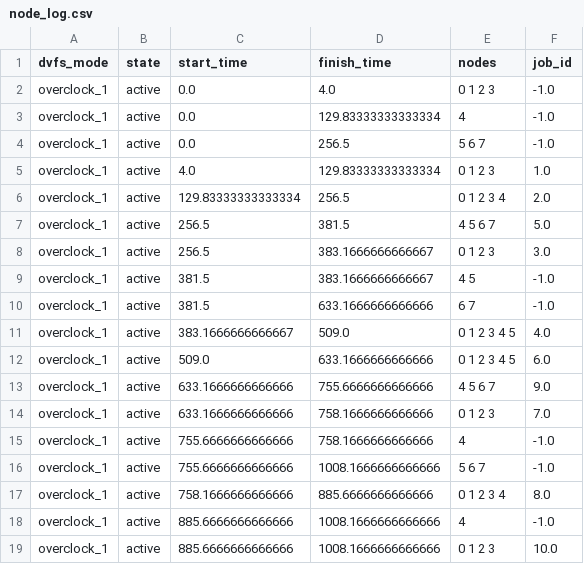
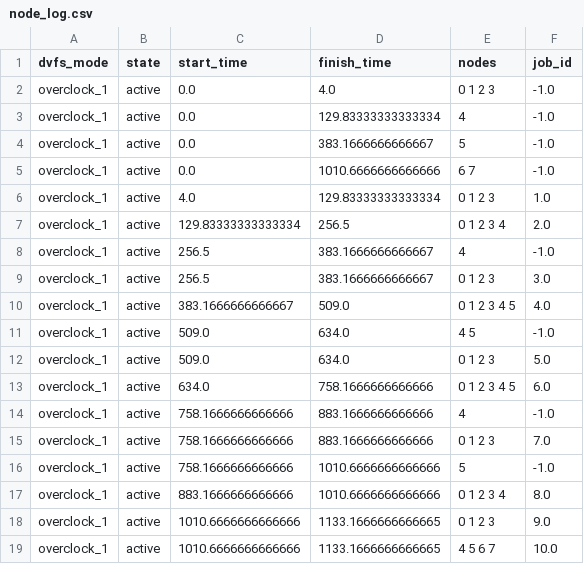
Before and after one commit to RakaSP/HPCv2, a CSV file: results/hpcv3/node_log.csv, drawn as a sheet.

```diff
--- a/results/hpcv3/node_log.csv
+++ b/results/hpcv3/node_log.csv
@@ -3,17 +3,17 @@ overclock_1,active,0.0,4.0,0 1 2 3,-1.0
 overclock_1,active,0.0,129.83333333333334,4,-1.0
-overclock_1,active,0.0,256.5,5 6 7,-1.0
+overclock_1,active,0.0,383.1666666666667,5,-1.0
+overclock_1,active,0.0,1010.6666666666666,6 7,-1.0
 overclock_1,active,4.0,129.83333333333334,0 1 2 3,1.0
 overclock_1,active,129.83333333333334,256.5,0 1 2 3 4,2.0
-overclock_1,active,256.5,381.5,4 5 6 7,5.0
+overclock_1,active,256.5,383.1666666666667,4,-1.0
 overclock_1,active,256.5,383.1666666666667,0 1 2 3,3.0
-overclock_1,active,381.5,383.1666666666667,4 5,-1.0
-overclock_1,active,381.5,633.1666666666666,6 7,-1.0
 overclock_1,active,383.1666666666667,509.0,0 1 2 3 4 5,4.0
-overclock_1,active,509.0,633.1666666666666,0 1 2 3 4 5,6.0
-overclock_1,active,633.1666666666666,755.6666666666666,4 5 6 7,9.0
-overclock_1,active,633.1666666666666,758.1666666666666,0 1 2 3,7.0
-overclock_1,active,755.6666666666666,758.1666666666666,4,-1.0
-overclock_1,active,755.6666666666666,1008.1666666666666,5 6 7,-1.0
-overclock_1,active,758.1666666666666,885.6666666666666,0 1 2 3 4,8.0
-overclock_1,active,885.6666666666666,1008.1666666666666,4,-1.0
-overclock_1,active,885.6666666666666,1008.1666666666666,0 1 2 3,10.0
+overclock_1,active,509.0,634.0,4 5,-1.0
+overclock_1,active,509.0,634.0,0 1 2 3,5.0
+overclock_1,active,634.0,758.1666666666666,0 1 2 3 4 5,6.0
+overclock_1,active,758.1666666666666,883.1666666666666,4,-1.0
+overclock_1,active,758.1666666666666,883.1666666666666,0 1 2 3,7.0
+overclock_1,active,758.1666666666666,1010.6666666666666,5,-1.0
+overclock_1,active,883.1666666666666,1010.6666666666666,0 1 2 3 4,8.0
+overclock_1,active,1010.6666666666666,1133.1666666666665,0 1 2 3,9.0
+overclock_1,active,1010.6666666666666,1133.1666666666665,4 5 6 7,10.0
```
Also changed, not shown: results/hpcv3/raw_job_log.csv, results/hpcv3/raw_node_log.csv, 1 other file.
